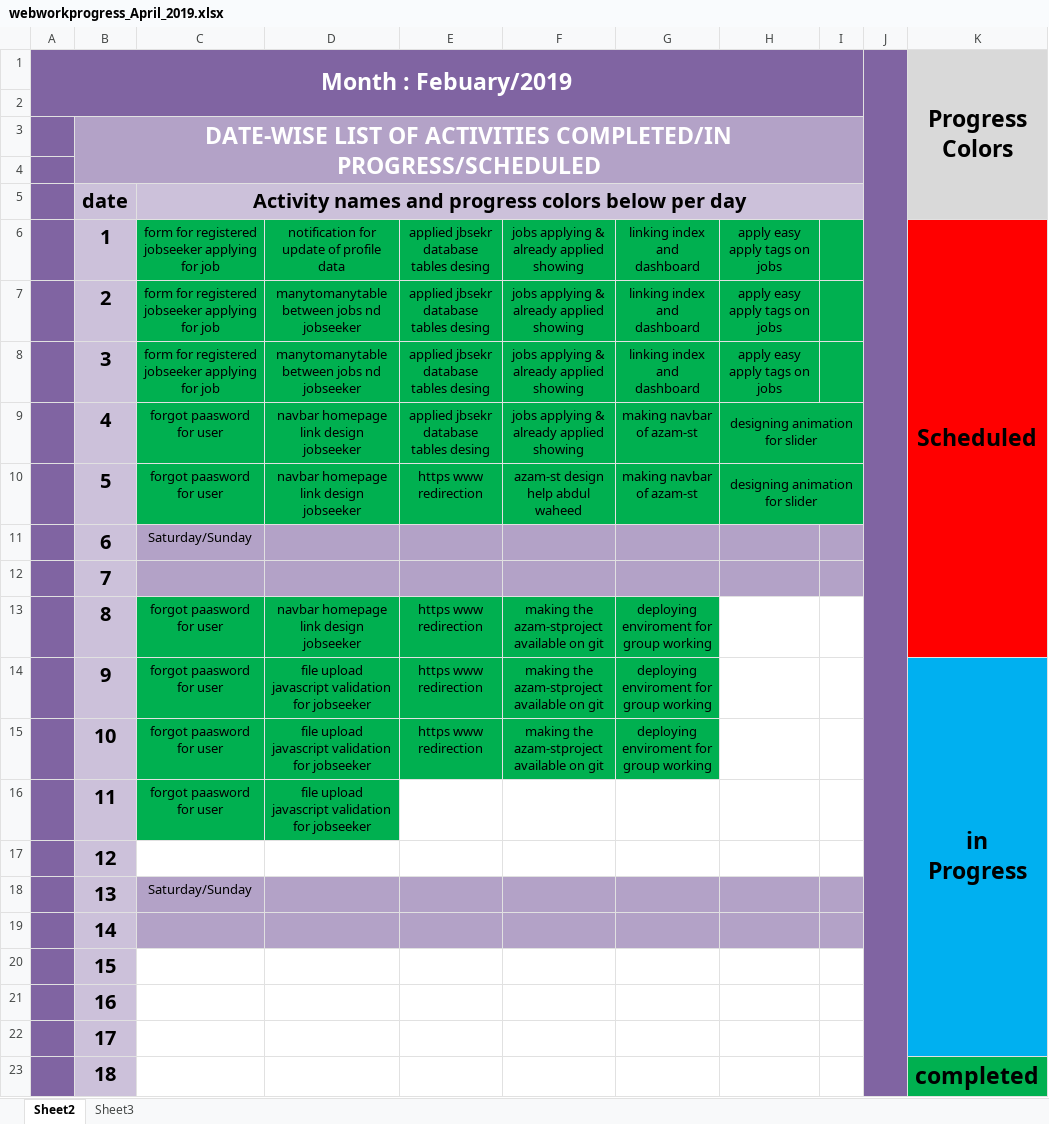
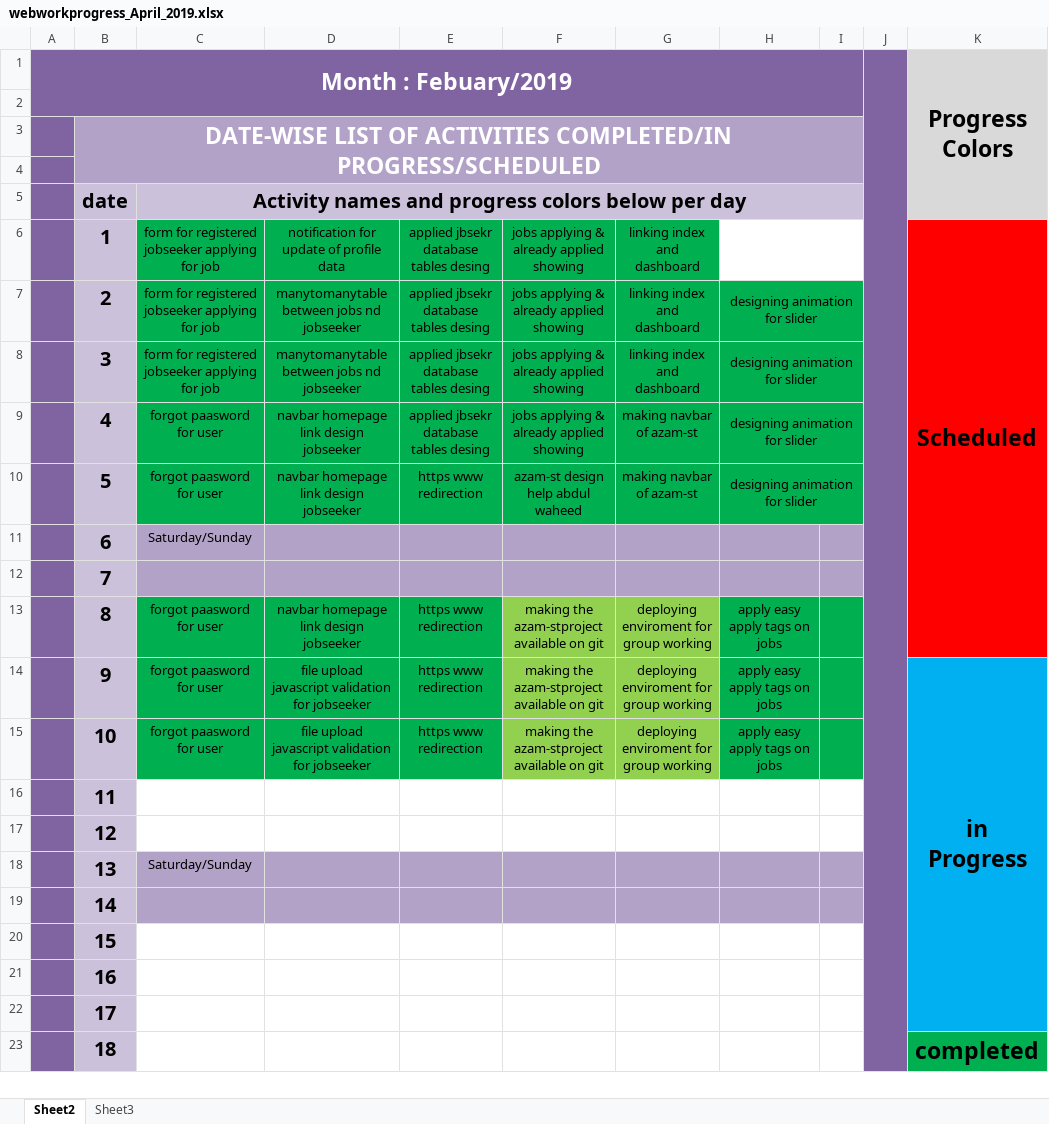
Before and after one commit to adilKhan72/azam-st-laravell, an Excel workbook: webworkprogress_April_2019.xlsx, sheet Sheet2, drawn as a sheet; only a part is shown; values as stored, in another font and other column widths than the file's, no borders; the diff names each change by its address in the sheet, - before the commit and + after, or states it on an @@ line.

```diff
--- a/webworkprogress_April_2019.xlsx (sheet Sheet2)
+++ b/webworkprogress_April_2019.xlsx (sheet Sheet2)
-H6: apply easy apply tags on jobs
+H6: (empty)
-H6:I6 fill: #00B050
+H6:I6 fill: none
+H6:I6 merged
-H7:H8: apply easy apply tags on jobs
+H7:H8: designing animation for slider
+H7:I7 merged
+H8:I8 merged
-F13:G15 fill: #00B050
+F13:G15 fill: #92D050
-H13:H15: (empty)
+H13:H15: apply easy apply tags on jobs
-H13:I15 fill: none
+H13:I15 fill: #00B050
-C16: forgot paasword for user
+C16: (empty)
-C16:D16 fill: #00B050
+C16:D16 fill: none
-D16: file upload javascript validation for jobseeker
+D16: (empty)
```
Also changed, not shown: 12 other files.
